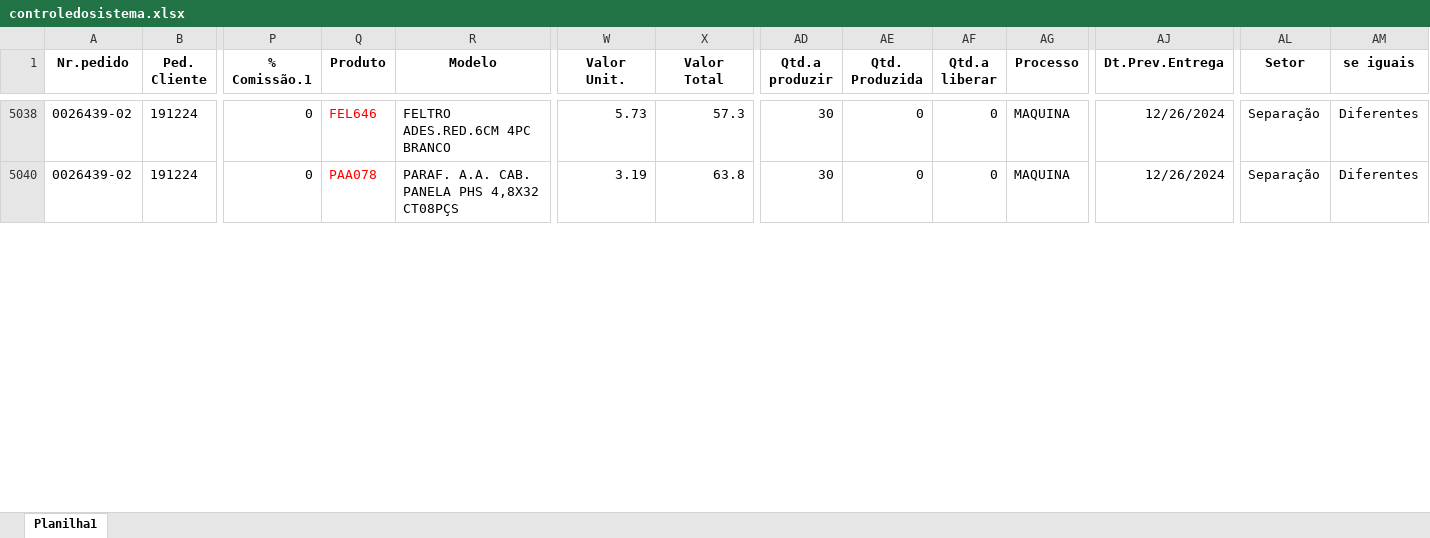
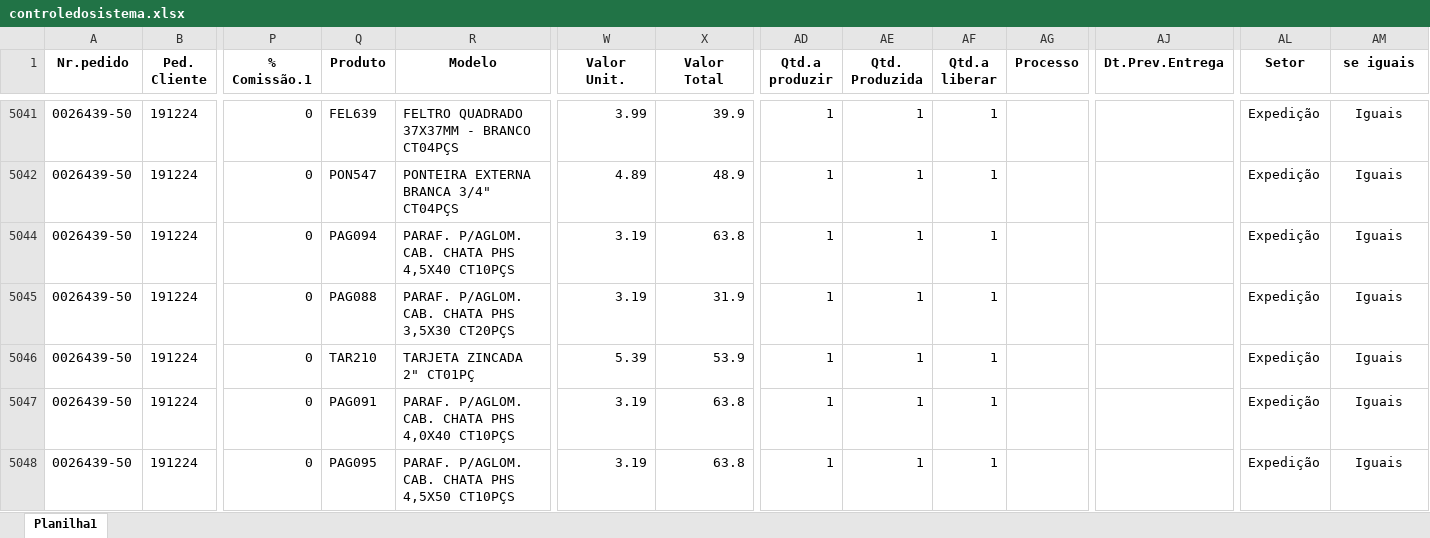
Before and after one commit to zcaus/dash, an Excel workbook: planilha/controledosistema.xlsx, sheet Planilha1, drawn as a sheet; only a part is shown, gaps mark what is left out; values as stored, in another font and other column widths than the file's, no borders; addresses are those after the commit; rows hold the shown columns only; the diff covers the shown part only; the diff names each change by its address in the sheet, - before the commit and + after, or states it on an @@ line.

Commit message:
att

```diff
--- a/planilha/controledosistema.xlsx (sheet Planilha1)
+++ b/planilha/controledosistema.xlsx (sheet Planilha1)
-A5041 (Nr.pedido): 0026439-02
+A5041 (Nr.pedido): 0026439-50
-Q5041 (Produto): FEL646
+Q5041 (Produto): FEL639
-Q5041 text colour: #FF0000
+Q5041 text colour: black
-R5041 (Modelo): FELTRO ADES.RED.6CM 4PC BRANCO
+R5041 (Modelo): FELTRO QUADRADO 37X37MM - BRANCO CT04PÇS
-W5041 (Valor Unit.): 5.73
+W5041 (Valor Unit.): 3.99
-X5041 (Valor Total): 57.3
+X5041 (Valor Total): 39.9
-AD5041 (Qtd.a produzir): 30
+AD5041 (Qtd.a produzir): 1
-AE5041 (Qtd. Produzida): 0
+AE5041 (Qtd. Produzida): 1
-AF5041 (Qtd.a liberar): 0
+AF5041 (Qtd.a liberar): 1
-AG5041 (Processo): MAQUINA
+AG5041 (Processo): (empty)
-AJ5041 (Dt.Prev.Entrega): 12/26/2024
+AJ5041 (Dt.Prev.Entrega): (empty)
-AL5041 (Setor): Separação
+AL5041 (Setor): Expedição
-AM5041 (se iguais): Diferentes
+AM5041 (se iguais): Iguais
+row 5042: 0026439-50 | 191224 | 0 | PON547 | PONTEIRA EXTERNA BRANCA 3/4" CT04PÇS | 4.89 | 48.9 | 1 | 1 | 1 |  |  | Expedição | Iguais
-A5044 (Nr.pedido): 0026439-02
+A5044 (Nr.pedido): 0026439-50
-Q5044 (Produto): PAA078
+Q5044 (Produto): PAG094
-Q5044 text colour: #FF0000
+Q5044 text colour: black
-R5044 (Modelo): PARAF. A.A. CAB. PANELA PHS 4,8X32 CT08PÇS
+R5044 (Modelo): PARAF. P/AGLOM. CAB. CHATA PHS 4,5X40 CT10PÇS
-AD5044 (Qtd.a produzir): 30
+AD5044 (Qtd.a produzir): 1
-AE5044 (Qtd. Produzida): 0
+AE5044 (Qtd. Produzida): 1
-AF5044 (Qtd.a liberar): 0
+AF5044 (Qtd.a liberar): 1
-AG5044 (Processo): MAQUINA
+AG5044 (Processo): (empty)
-AJ5044 (Dt.Prev.Entrega): 12/26/2024
+AJ5044 (Dt.Prev.Entrega): (empty)
-AL5044 (Setor): Separação
+AL5044 (Setor): Expedição
-AM5044 (se iguais): Diferentes
+AM5044 (se iguais): Iguais
+row 5045: 0026439-50 | 191224 | 0 | PAG088 | PARAF. P/AGLOM. CAB. CHATA PHS 3,5X30 CT20PÇS | 3.19 | 31.9 | 1 | 1 | 1 |  |  | Expedição | Iguais
+row 5046: 0026439-50 | 191224 | 0 | TAR210 | TARJETA ZINCADA 2" CT01PÇ | 5.39 | 53.9 | 1 | 1 | 1 |  |  | Expedição | Iguais
+row 5047: 0026439-50 | 191224 | 0 | PAG091 | PARAF. P/AGLOM. CAB. CHATA PHS 4,0X40 CT10PÇS | 3.19 | 63.8 | 1 | 1 | 1 |  |  | Expedição | Iguais
+row 5048: 0026439-50 | 191224 | 0 | PAG095 | PARAF. P/AGLOM. CAB. CHATA PHS 4,5X50 CT10PÇS | 3.19 | 63.8 | 1 | 1 | 1 |  |  | Expedição | Iguais
```
Also changed, not shown: 7 added rows, 66 edited cells and cell formats elsewhere in this sheet, hidden cells.
